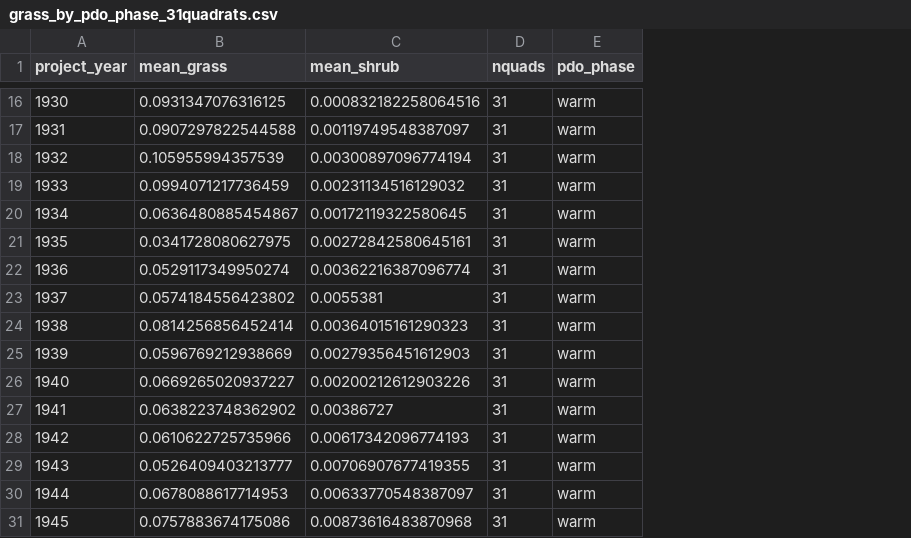
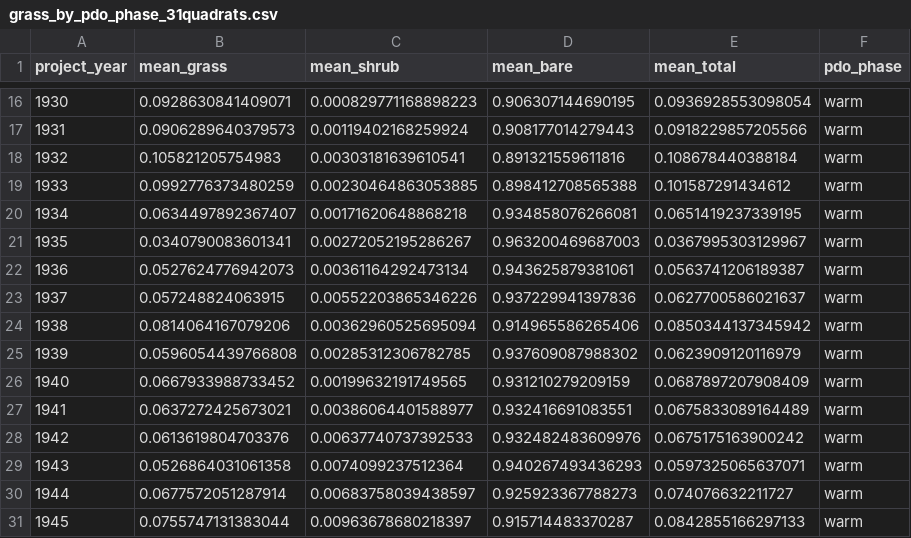
Before and after one commit to emchristensen/JRN_grass_climate_correlation, a CSV file: data/grass_by_pdo_phase_31quadrats.csv, drawn as a sheet; only a part is shown, gaps mark what is left out; removed rows and columns are numbered as before the commit, all else as after; the diff covers the shown part only; the diff names each change by its address in the sheet, - before the commit and + after, or states it on an @@ line.

```diff
--- a/data/grass_by_pdo_phase_31quadrats.csv
+++ b/data/grass_by_pdo_phase_31quadrats.csv
-column D (nquads), rows 16-31: all 31
+column D (mean_bare), rows 16-31: 0.906307144690195 | 0.908177014279443 | 0.891321559611816 | 0.898412708565388 | 0.934858076266081 | 0.963200469687003 | 0.943625879381061 | 0.937229941397836 | 0.914965586265406 | 0.937609087988302 | 0.931210279209159 | 0.932416691083551 | 0.932482483609976 | 0.940267493436293 | 0.925923367788273 | 0.915714483370287
+column E (mean_total), rows 16-31: 0.0936928553098054 | 0.0918229857205566 | 0.108678440388184 | 0.101587291434612 | 0.0651419237339195 | 0.0367995303129967 | 0.0563741206189387 | 0.0627700586021637 | 0.0850344137345942 | 0.0623909120116979 | 0.0687897207908409 | 0.0675833089164489 | 0.0675175163900242 | 0.0597325065637071 | 0.074076632211727 | 0.0842855166297133
-B16 (mean_grass): 0.0931347076316125
+B16 (mean_grass): 0.0928630841409071
-C16 (mean_shrub): 0.000832182258064516
+C16 (mean_shrub): 0.000829771168898223
-B17 (mean_grass): 0.0907297822544588
+B17 (mean_grass): 0.0906289640379573
-C17 (mean_shrub): 0.00119749548387097
+C17 (mean_shrub): 0.00119402168259924
-B18 (mean_grass): 0.105955994357539
+B18 (mean_grass): 0.105821205754983
-C18 (mean_shrub): 0.00300897096774194
+C18 (mean_shrub): 0.00303181639610541
-B19 (mean_grass): 0.0994071217736459
+B19 (mean_grass): 0.0992776373480259
-C19 (mean_shrub): 0.00231134516129032
+C19 (mean_shrub): 0.00230464863053885
-B20 (mean_grass): 0.0636480885454867
+B20 (mean_grass): 0.0634497892367407
-C20 (mean_shrub): 0.00172119322580645
+C20 (mean_shrub): 0.00171620648868218
-B21 (mean_grass): 0.0341728080627975
+B21 (mean_grass): 0.0340790083601341
-C21 (mean_shrub): 0.00272842580645161
+C21 (mean_shrub): 0.00272052195286267
-B22 (mean_grass): 0.0529117349950274
+B22 (mean_grass): 0.0527624776942073
-C22 (mean_shrub): 0.00362216387096774
+C22 (mean_shrub): 0.00361164292473134
-B23 (mean_grass): 0.0574184556423802
+B23 (mean_grass): 0.057248824063915
-C23 (mean_shrub): 0.0055381
+C23 (mean_shrub): 0.00552203865346226
-B24 (mean_grass): 0.0814256856452414
+B24 (mean_grass): 0.0814064167079206
-C24 (mean_shrub): 0.00364015161290323
+C24 (mean_shrub): 0.00362960525695094
-B25 (mean_grass): 0.0596769212938669
+B25 (mean_grass): 0.0596054439766808
-C25 (mean_shrub): 0.00279356451612903
+C25 (mean_shrub): 0.00285312306782785
-B26 (mean_grass): 0.0669265020937227
+B26 (mean_grass): 0.0667933988733452
-C26 (mean_shrub): 0.00200212612903226
+C26 (mean_shrub): 0.00199632191749565
-B27 (mean_grass): 0.0638223748362902
+B27 (mean_grass): 0.0637272425673021
-C27 (mean_shrub): 0.00386727
+C27 (mean_shrub): 0.00386064401588977
-B28 (mean_grass): 0.0610622725735966
+B28 (mean_grass): 0.0613619804703376
-C28 (mean_shrub): 0.00617342096774193
+C28 (mean_shrub): 0.00637740737392533
-B29 (mean_grass): 0.0526409403213777
+B29 (mean_grass): 0.0526864031061358
-C29 (mean_shrub): 0.00706907677419355
+C29 (mean_shrub): 0.0074099237512364
-B30 (mean_grass): 0.0678088617714953
+B30 (mean_grass): 0.0677572051287914
-C30 (mean_shrub): 0.00633770548387097
+C30 (mean_shrub): 0.00683758039438597
-B31 (mean_grass): 0.0757883674175086
+B31 (mean_grass): 0.0755747131383044
-C31 (mean_shrub): 0.00873616483870968
+C31 (mean_shrub): 0.00963678680218397
```
Also changed, not shown: 106 edited cells elsewhere in this file, 2 other files.
